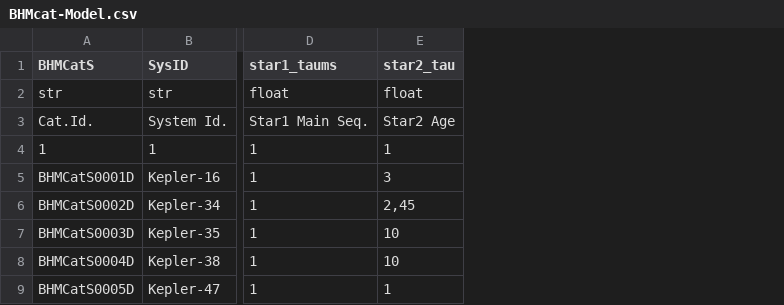
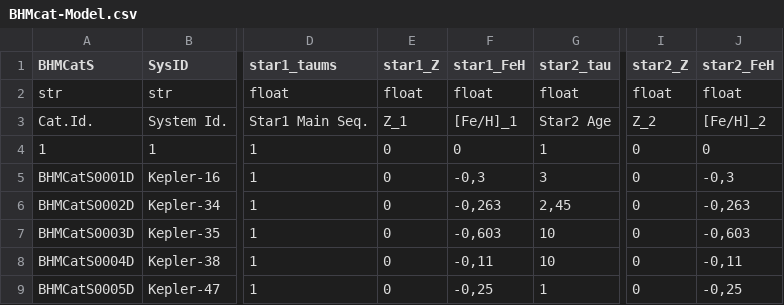
Before and after one commit to facom/BHMcalc, a CSV file: BHM/data/BHMcat/BHMcat-Model.csv, drawn as a sheet; only a part is shown, gaps mark what is left out; the diff names each change by its address in the sheet, - before the commit and + after, or states it on an @@ line.

```diff
--- a/BHM/data/BHMcat/BHMcat-Model.csv
+++ b/BHM/data/BHMcat/BHMcat-Model.csv
+column E (star1_Z), rows 2-9: float | Z_1 | 0 | 0 | 0 | 0 | 0 | 0
+column F (star1_FeH), rows 2-9: float | [Fe/H]_1 | 0 | -0,3 | -0,263 | -0,603 | -0,11 | -0,25
+column I (star2_Z), rows 2-9: float | Z_2 | 0 | 0 | 0 | 0 | 0 | 0
+column J (star2_FeH), rows 2-9: float | [Fe/H]_2 | 0 | -0,3 | -0,263 | -0,603 | -0,11 | -0,25
```
Also changed, not shown: BHM/data/BHMcat/BHMcat-Planets.csv, 5 other files.
